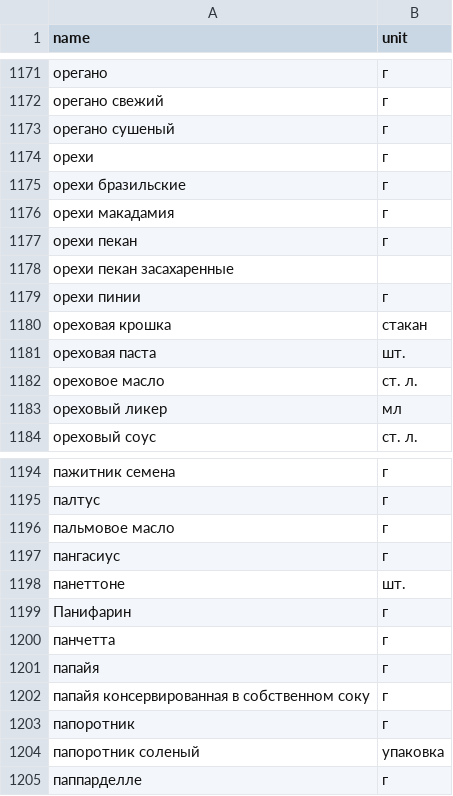
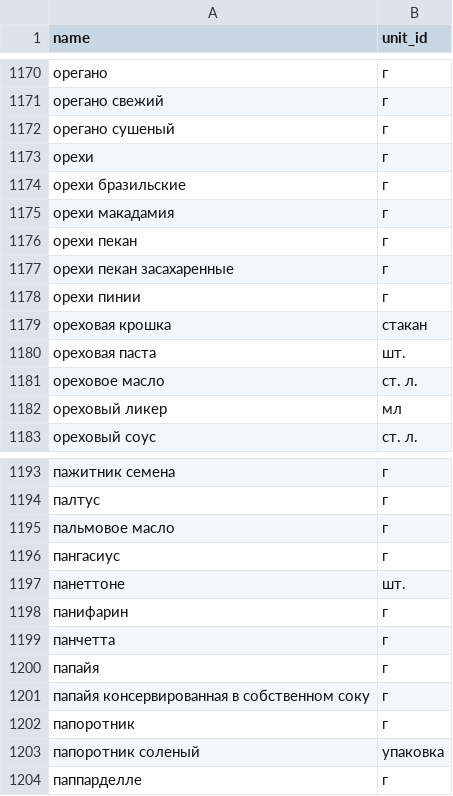
Before and after one commit to russel-07/foodgram-project, a CSV file: db_csv_import_export/csv_import/old/ingredients.csv (was ingredients_csv/ingredients.csv), drawn as a sheet; only a part is shown, gaps mark what is left out; the diff covers the shown part only.

```diff
--- a/ingredients_csv/ingredients.csv
+++ b/db_csv_import_export/csv_import/old/ingredients.csv
@@ -1 +1 @@
-name,unit
+name,unit_id
@@ -1177,3 +1176,3 @@ name,unit
 орехи пекан,г
-орехи пекан засахаренные,
+орехи пекан засахаренные,г
 орехи пинии,г
@@ -1198,3 +1197,3 @@ name,unit
 панеттоне,шт.
-Панифарин,г
+панифарин,г
 панчетта,г
```
Also changed, not shown: 3 removed rows and 2 edited cells elsewhere in this file, 20 other files.
